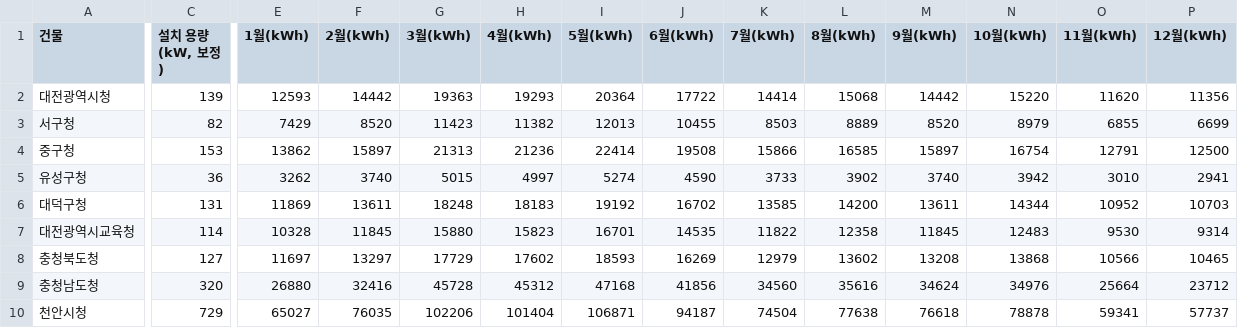
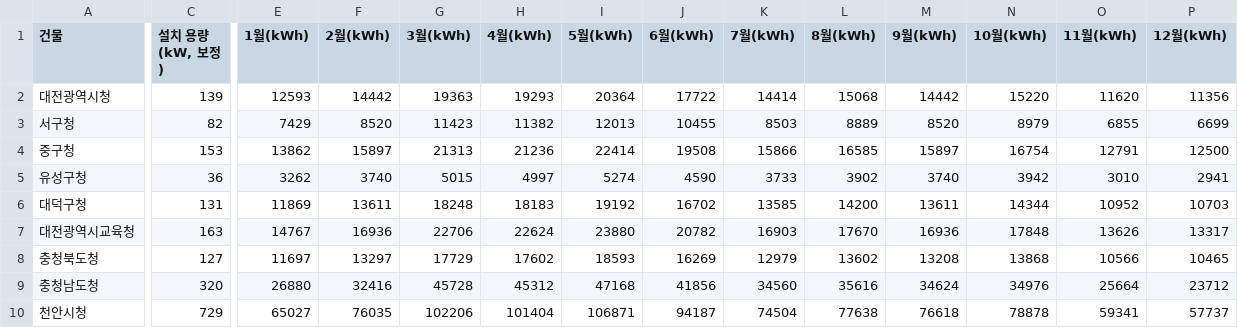
Before and after one commit to jiu0u/KT_f5, a CSV file: docs/청사_월별발전량.csv, drawn as a sheet; only a part is shown, gaps mark what is left out; the diff covers the shown part only; the diff names each change by its address in the sheet, - before the commit and + after, or states it on an @@ line.

```diff
--- a/docs/청사_월별발전량.csv
+++ b/docs/청사_월별발전량.csv
-C7 (설치 용량(kW, 보정)): 114
+C7 (설치 용량(kW, 보정)): 163
-E7 (1월(kWh)): 10328
+E7 (1월(kWh)): 14767
-F7 (2월(kWh)): 11845
+F7 (2월(kWh)): 16936
-G7 (3월(kWh)): 15880
+G7 (3월(kWh)): 22706
-H7 (4월(kWh)): 15823
+H7 (4월(kWh)): 22624
-I7 (5월(kWh)): 16701
+I7 (5월(kWh)): 23880
-J7 (6월(kWh)): 14535
+J7 (6월(kWh)): 20782
-K7 (7월(kWh)): 11822
+K7 (7월(kWh)): 16903
-L7 (8월(kWh)): 12358
+L7 (8월(kWh)): 17670
-M7 (9월(kWh)): 11845
+M7 (9월(kWh)): 16936
-N7 (10월(kWh)): 12483
+N7 (10월(kWh)): 17848
-O7 (11월(kWh)): 9530
+O7 (11월(kWh)): 13626
-P7 (12월(kWh)): 9314
+P7 (12월(kWh)): 13317
```
Also changed, not shown: 1 edited cell elsewhere in this file, docs/청사_지붕AI_최종표.csv, 8 other files.
